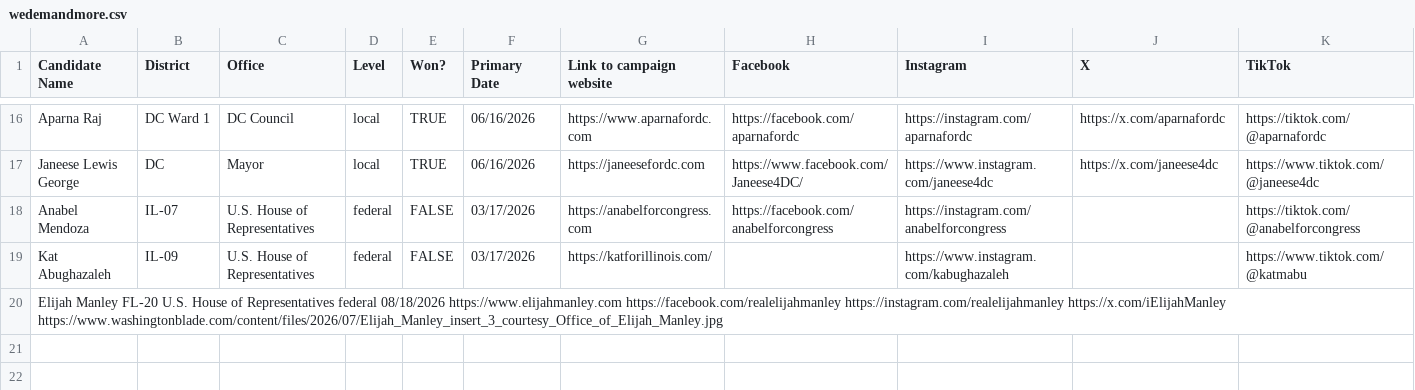
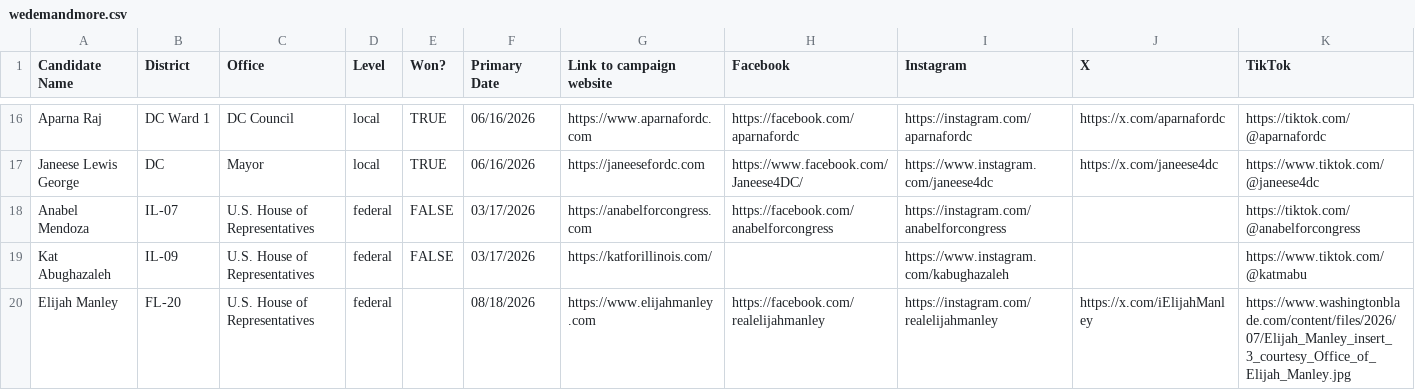
Before and after one commit to genzforchange/website, a CSV file: wedemandmore.csv, drawn as a sheet; only a part is shown, gaps mark what is left out; removed rows and columns are numbered as before the commit, all else as after; rows hold the shown columns only; the diff names each change by its address in the sheet, - before the commit and + after, or states it on an @@ line.

Commit message:
Em

```diff
--- a/wedemandmore.csv
+++ b/wedemandmore.csv
-row 20: Elijah Manley FL-20 U.S. House of Representatives federal 08/18/2026 https://www.elijahmanley.com https://facebook.com/realelijahmanley https://instagram.com/realelijahmanley https://x.com/iElijahManley https://www.washingtonblade.com/content/files/2026/07/Elijah_Manley_insert_3_courtesy_Office_of_Elijah_Manley.jpg
+row 20: Elijah Manley | FL-20 | U.S. House of Representatives | federal |  | 08/18/2026 | https://www.elijahmanley.com | https://facebook.com/realelijahmanley | https://instagram.com/realelijahmanley | https://x.com/iElijahManley | https://www.washingtonblade.com/content/files/2026/07/Elijah_Manley_insert_3_courtesy_Office_of_Elijah_Manley.jpg
```
